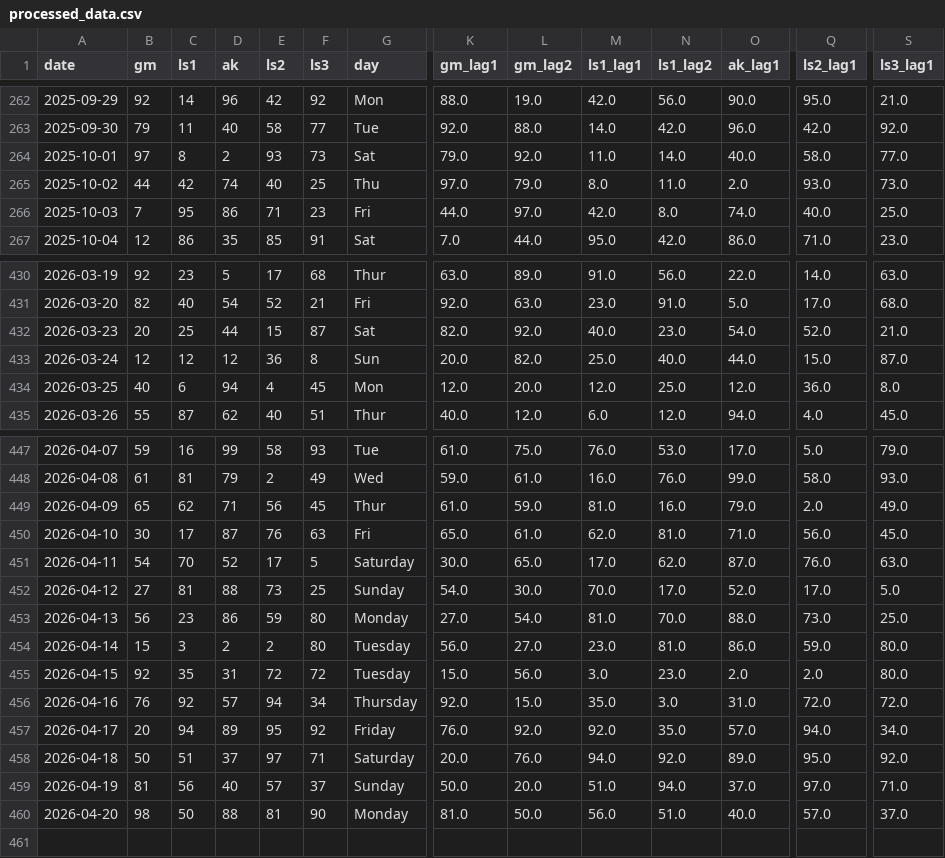
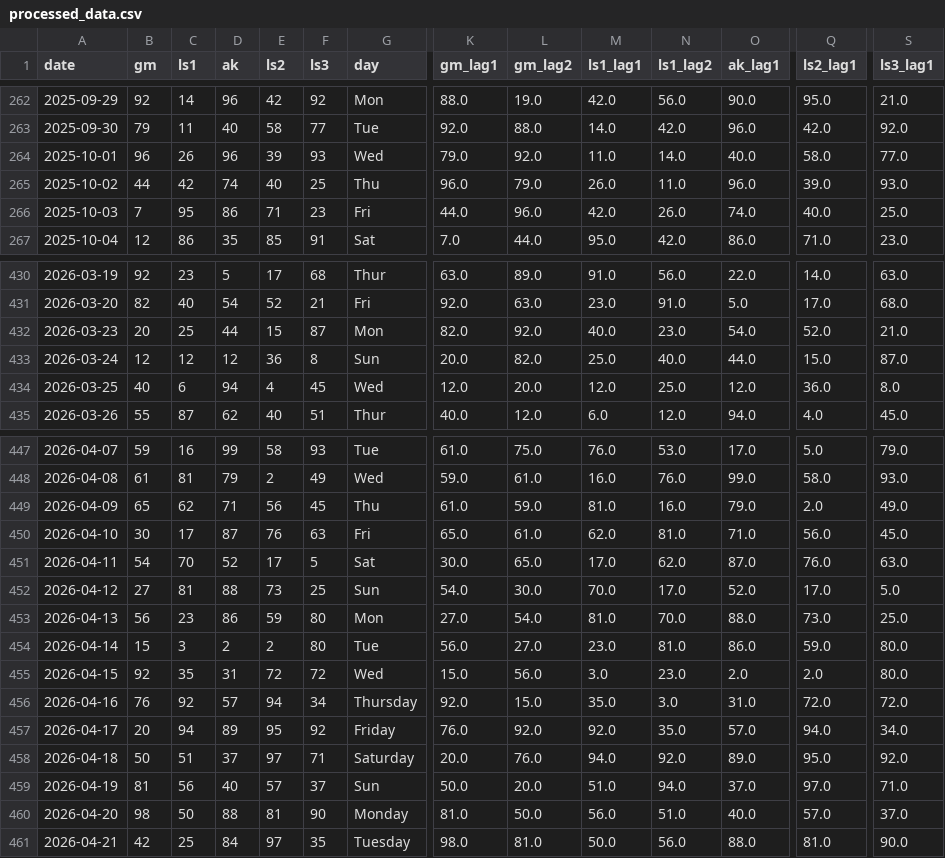
Before and after one commit to umairrana007/ak-lasbela-analysis, a CSV file: ml/processed_data.csv, drawn as a sheet; only a part is shown, gaps mark what is left out; rows hold the shown columns only; the diff covers the shown part only; the diff names each change by its address in the sheet, - before the commit and + after, or states it on an @@ line.

```diff
--- a/ml/processed_data.csv
+++ b/ml/processed_data.csv
-B264 (gm): 97
+B264 (gm): 96
-C264 (ls1): 8
+C264 (ls1): 26
-D264 (ak): 2
+D264 (ak): 96
-E264 (ls2): 93
+E264 (ls2): 39
-F264 (ls3): 73
+F264 (ls3): 93
-G264 (day): Sat
+G264 (day): Wed
-K265 (gm_lag1): 97.0
+K265 (gm_lag1): 96.0
-M265 (ls1_lag1): 8.0
+M265 (ls1_lag1): 26.0
-O265 (ak_lag1): 2.0
+O265 (ak_lag1): 96.0
-Q265 (ls2_lag1): 93.0
+Q265 (ls2_lag1): 39.0
-S265 (ls3_lag1): 73.0
+S265 (ls3_lag1): 93.0
-L266 (gm_lag2): 97.0
+L266 (gm_lag2): 96.0
-N266 (ls1_lag2): 8.0
+N266 (ls1_lag2): 26.0
-G432 (day): Sat
+G432 (day): Mon
-G434 (day): Mon
+G434 (day): Wed
-G449 (day): Thur
+G449 (day): Thu
-G451 (day): Saturday
+G451 (day): Sat
-G452 (day): Sunday
+G452 (day): Sun
-G453 (day): Monday
+G453 (day): Mon
-G454 (day): Tuesday
+G454 (day): Tue
-G455 (day): Tuesday
+G455 (day): Wed
-G459 (day): Sunday
+G459 (day): Sun
+row 461: 2026-04-21 | 42 | 25 | 84 | 97 | 35 | Tuesday | 98.0 | 81.0 | 50.0 | 56.0 | 88.0 | 81.0 | 90.0
```
Also changed, not shown: 11 edited cells elsewhere in this file, 10 other files.
